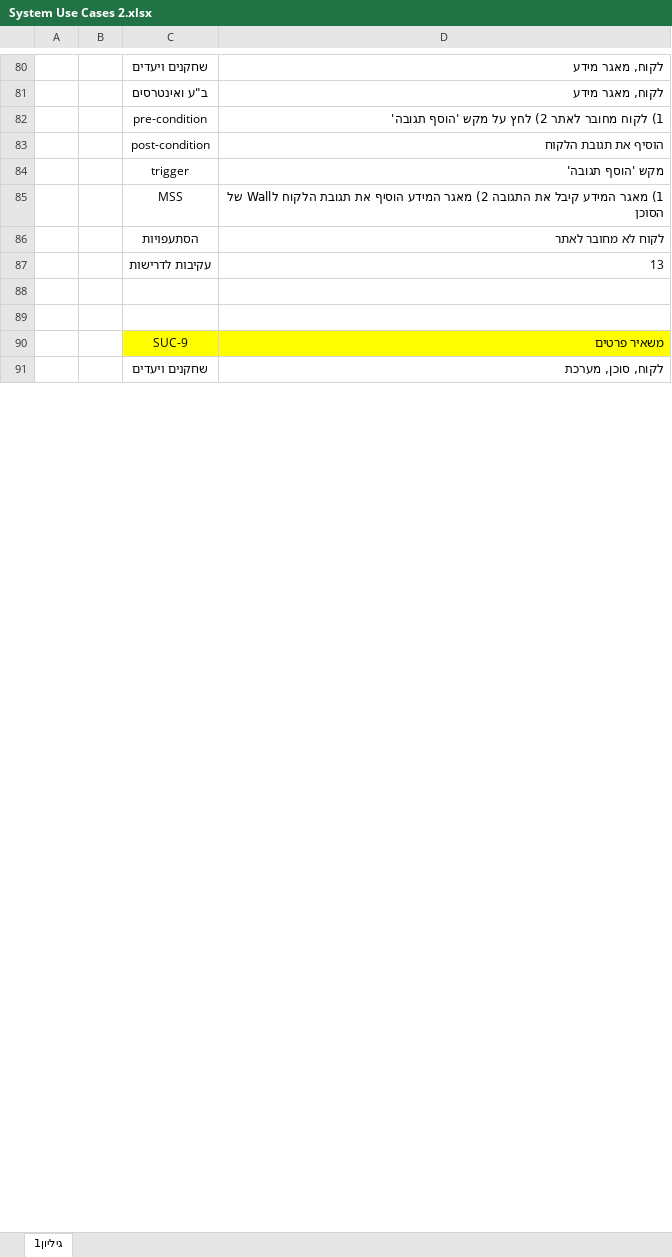
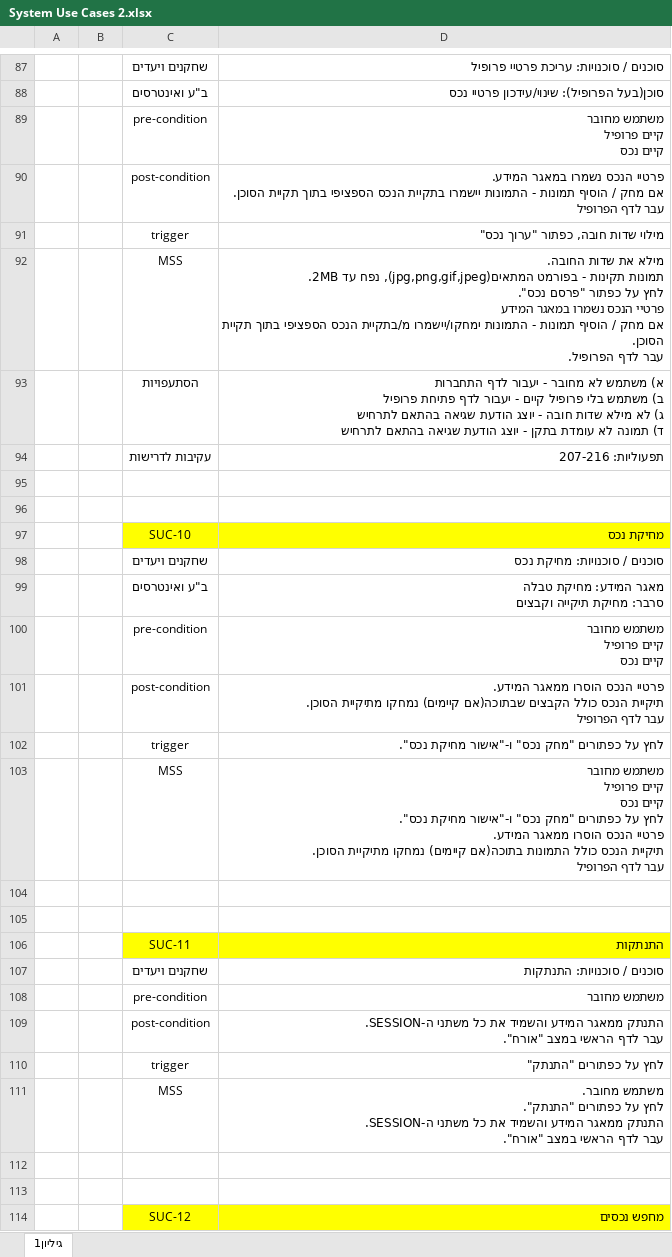
Before and after one commit to ronsha001/GetAgent-FinalProject, an Excel workbook: GetAgent Docs/System Use Cases 2.xlsx, sheet גיליון1, drawn as a sheet; only a part is shown, gaps mark what is left out; values as stored, in another font and other column widths than the file's, no borders; removed rows and columns are numbered as before the commit, all else as after; ↵ is a line break in a cell; the diff covers the shown part only; the diff names each change by its address in the sheet, - before the commit and + after, or states it on an @@ line.

```diff
--- a/GetAgent Docs/System Use Cases 2.xlsx (sheet גיליון1)
+++ b/GetAgent Docs/System Use Cases 2.xlsx (sheet גיליון1)
-D87: לקוח, מאגר מידע
+D87: סוכנים / סוכנויות: עריכת פרטיי פרופיל
-D88: לקוח, מאגר מידע
+D88: סוכן(בעל הפרופיל): שינוי/עידכון פרטיי נכס
-D89: 1) לקוח מחובר לאתר 2) לחץ על מקש 'הוסף תגובה'
+D89: משתמש מחובר ↵ קיים פרופיל ↵ קיים נכס
-D90: הוסיף את תגובת הלקוח
+D90: פרטיי הנכס נשמרו במאגר המידע. ↵ אם מחק / הוסיף תמונות - התמונות יישמרו בתקיית הנכס הספציפי בתוך תקיית הסוכן. ↵ עבר לדף הפרופיל
-D91: מקש 'הוסף תגובה'
+D91: מילוי שדות חובה, כפתור "ערוך נכס"
-D92: 1) מאגר המידע קיבל את התגובה 2) מאגר המידע הוסיף את תגובת הלקוח לWall של הסוכן
+D92: מילא את שדות החובה. ↵ תמונות תקינות - בפורמט המתאים(jpg,png,gif,jpeg), נפח עד 2MB. ↵ לחץ על כפתור "פרסם נכס". ↵ פרטיי הנכס נשמרו במאגר המידע ↵ אם מחק / הוסיף תמונות - התמונות ימחקו/יישמרו מ/בתקיית הנכס הספציפי בתוך תקיית הסוכן. ↵ עבר לדף הפרופיל.
-D93: לקוח לא מחובר לאתר
+D93: א) משתמש לא מחובר - יעבור לדף התחברות ↵ ב) משתמש בלי פרופיל קיים - יעבור לדף פתיחת פרופיל ↵ ג) לא מילא שדות חובה - יוצג הודעת שגיאה בהתאם לתרחיש ↵ ד) תמונה לא עומדת בתקן - יוצג הודעת שגיאה בהתאם לתרחיש
-D94: 13
+D94: תפעוליות: 207-216
-row 90:  |  | SUC-9 | משאיר פרטים
+row 97:  |  | SUC-10 | מחיקת נכס
-D98: לקוח, סוכן, מערכת
+D98: סוכנים / סוכנויות: מחיקת נכס
+row 99:  |  | ב"ע ואינטרסים | מאגר המידע: מחיקת טבלה ↵ סרבר: מחיקת תיקייה וקבצים
+row 100:  |  | pre-condition | משתמש מחובר ↵ קיים פרופיל ↵ קיים נכס
+row 101:  |  | post-condition | פרטיי הנכס הוסרו ממאגר המידע. ↵ תיקיית הנכס כולל הקבצים שבתוכה(אם קיימים) נמחקו מתיקיית הסוכן. ↵ עבר לדף הפרופיל
+row 102:  |  | trigger | לחץ על כפתורים "מחק נכס" ו-"אישור מחיקת נכס".
+row 103:  |  | MSS | משתמש מחובר ↵ קיים פרופיל ↵ קיים נכס ↵ לחץ על כפתורים "מחק נכס" ו-"אישור מחיקת נכס". ↵ פרטיי הנכס הוסרו ממאגר המידע. ↵ תיקיית הנכס כולל התמונות בתוכה(אם קיימים) נמחקו מתיקיית הסוכן. ↵ עבר לדף הפרופיל
+row 104: (empty)
+row 105: (empty)
+row 106:  |  | SUC-11 | התנתקות
+row 107:  |  | שחקנים ויעדים | סוכנים / סוכנויות: התנתקות
+row 108:  |  | pre-condition | משתמש מחובר
+row 109:  |  | post-condition | התנתק ממאגר המידע והשמיד את כל משתני ה-SESSION. ↵ עבר לדף הראשי במצב "אורח".
+row 110:  |  | trigger | לחץ על כפתורים "התנתק"
+row 111:  |  | MSS | משתמש מחובר. ↵ לחץ על כפתורים "התנתק". ↵ התנתק ממאגר המידע והשמיד את כל משתני ה-SESSION. ↵ עבר לדף הראשי במצב "אורח".
+row 112: (empty)
+row 113: (empty)
+row 114:  |  | SUC-12 | מחפש נכסים
```
Also changed, not shown: 37 added rows, 10 removed rows and 62 edited cells elsewhere in this sheet, GetAgent Docs/SRS.xlsx, GetAgent Docs/טבלה צהובה סופי.xlsx, 5 other files.
